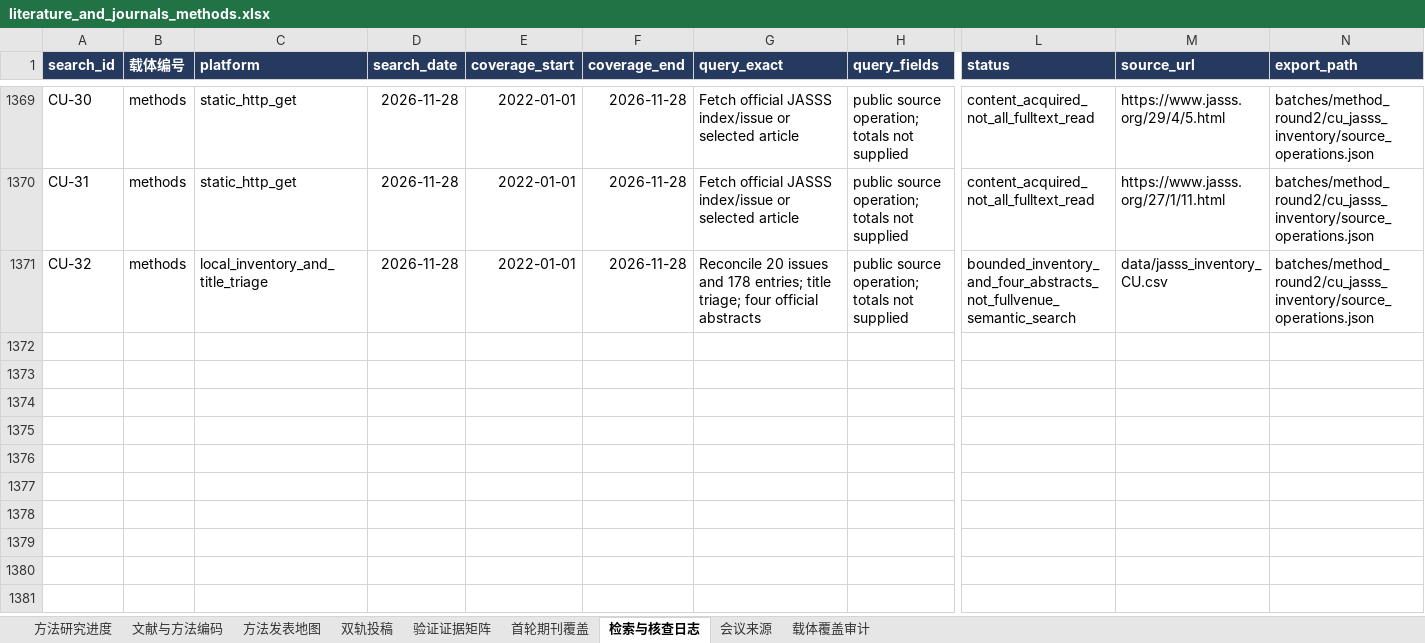
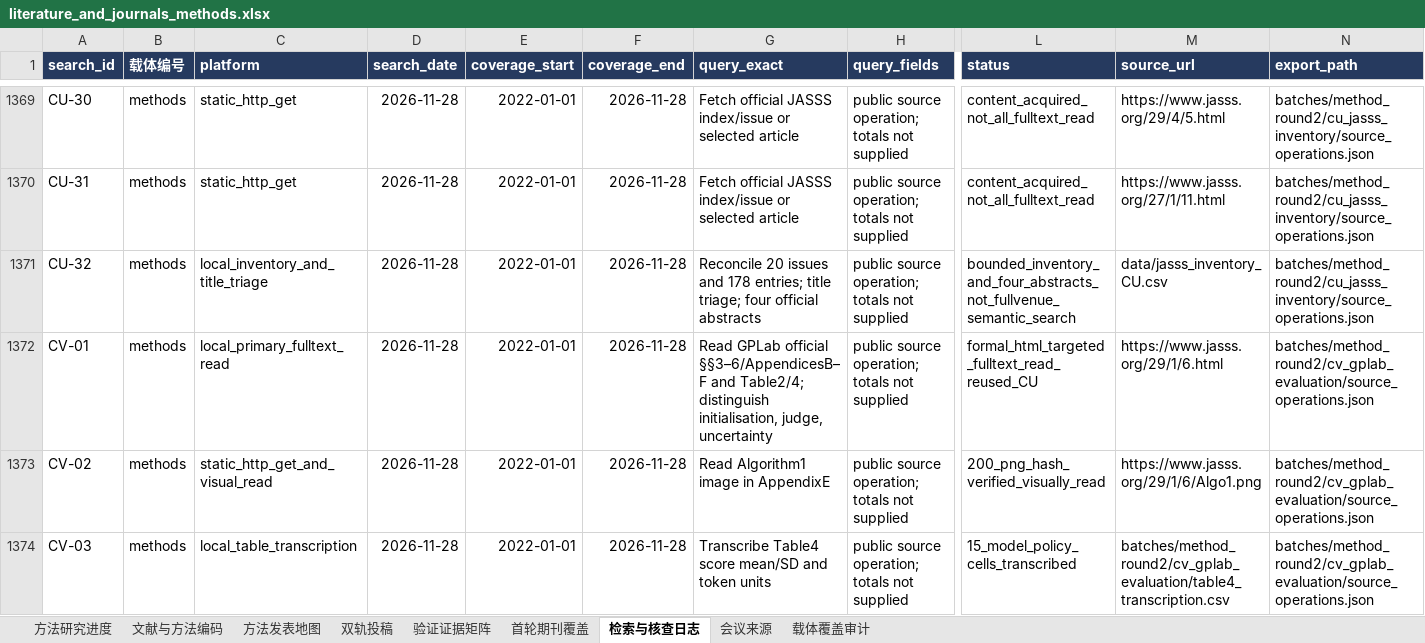
Before and after one commit to BNU-CCR/Agent-EX, an Excel workbook: literature-review/exports/literature_and_journals_methods.xlsx, sheet 检索与核查日志, drawn as a sheet; only a part is shown, gaps mark what is left out; values as stored, in another font and other column widths than the file's, no borders; rows hold the shown columns only; the diff names each change by its address in the sheet, - before the commit and + after, or states it on an @@ line.

Commit message:
docs(literature): read GPLab and separate internal from external validation

```diff
--- a/literature-review/exports/literature_and_journals_methods.xlsx (sheet 检索与核查日志)
+++ b/literature-review/exports/literature_and_journals_methods.xlsx (sheet 检索与核查日志)
+row 1372: CV-01 | methods | local_primary_fulltext_read | 2026-11-28 | 2022-01-01 | 2026-11-28 | Read GPLab official §§3–6/AppendicesB–F and Table2/4; distinguish initialisation, judge, uncertainty | public source operation; totals not supplied | formal_html_targeted_fulltext_read_reused_CU | https://www.jasss.org/29/1/6.html | batches/method_round2/cv_gplab_evaluation/source_operations.json
+row 1373: CV-02 | methods | static_http_get_and_visual_read | 2026-11-28 | 2022-01-01 | 2026-11-28 | Read Algorithm1 image in AppendixE | public source operation; totals not supplied | 200_png_hash_verified_visually_read | https://www.jasss.org/29/1/6/Algo1.png | batches/method_round2/cv_gplab_evaluation/source_operations.json
+row 1374: CV-03 | methods | local_table_transcription | 2026-11-28 | 2022-01-01 | 2026-11-28 | Transcribe Table4 score mean/SD and token units | public source operation; totals not supplied | 15_model_policy_cells_transcribed | batches/method_round2/cv_gplab_evaluation/table4_transcription.csv | batches/method_round2/cv_gplab_evaluation/source_operations.json
```
Also changed, not shown: sheet 验证证据矩阵, sheet 文献与方法编码, sheet 方法研究进度, sheet 双轨投稿, sheet 方法发表地图, 27 other files.
